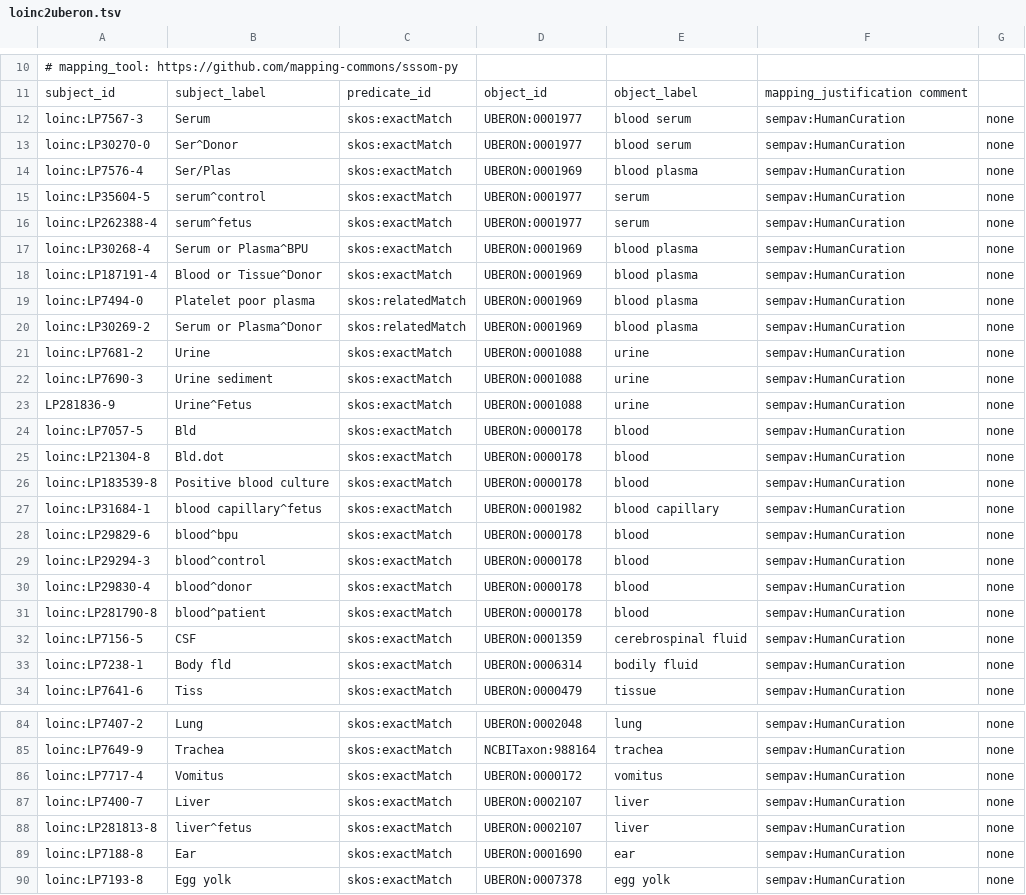
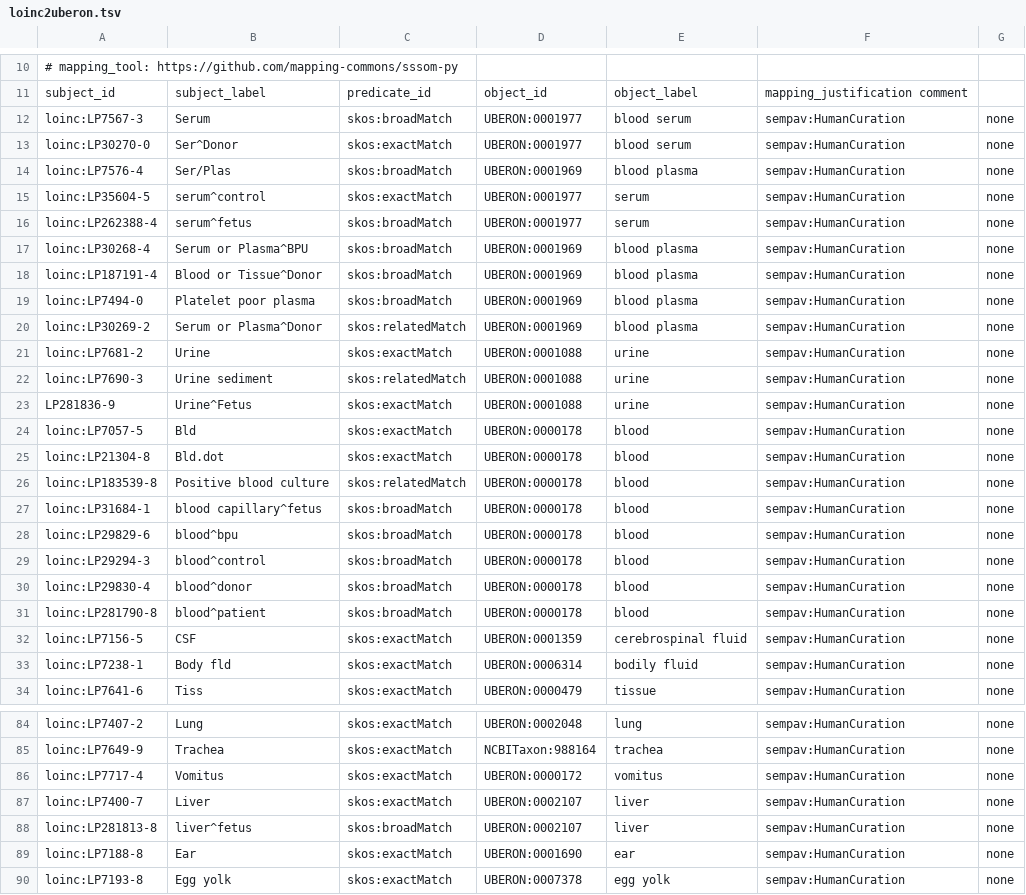
Before and after one commit to monarch-initiative/monarch-mapping-commons, a TSV file: mappings/loinc-part-obo/loinc2uberon.tsv, drawn as a sheet; only a part is shown, gaps mark what is left out.

Commit message:
make some mappings broader/related

```diff
--- a/mappings/loinc-part-obo/loinc2uberon.tsv
+++ b/mappings/loinc-part-obo/loinc2uberon.tsv
@@ -11,13 +11,13 @@
 subject_id	subject_label	predicate_id	object_id	object_label	mapping_justification comment
-loinc:LP7567-3	Serum	skos:exactMatch	UBERON:0001977	blood serum	sempav:HumanCuration	none
+loinc:LP7567-3	Serum	skos:broadMatch	UBERON:0001977	blood serum	sempav:HumanCuration	none
 loinc:LP30270-0	Ser^Donor	skos:exactMatch	UBERON:0001977	blood serum	sempav:HumanCuration	none
-loinc:LP7576-4	Ser/Plas	skos:exactMatch	UBERON:0001969	blood plasma	sempav:HumanCuration	none
+loinc:LP7576-4	Ser/Plas	skos:broadMatch	UBERON:0001969	blood plasma	sempav:HumanCuration	none
 loinc:LP35604-5	serum^control	skos:exactMatch	UBERON:0001977	serum	sempav:HumanCuration	none
-loinc:LP262388-4	serum^fetus	skos:exactMatch	UBERON:0001977	serum	sempav:HumanCuration	none
-loinc:LP30268-4	Serum or Plasma^BPU	skos:exactMatch	UBERON:0001969	blood plasma	sempav:HumanCuration	none
-loinc:LP187191-4	Blood or Tissue^Donor	skos:exactMatch	UBERON:0001969	blood plasma	sempav:HumanCuration	none
-loinc:LP7494-0	Platelet poor plasma	skos:relatedMatch	UBERON:0001969	blood plasma	sempav:HumanCuration	none
+loinc:LP262388-4	serum^fetus	skos:broadMatch	UBERON:0001977	serum	sempav:HumanCuration	none
+loinc:LP30268-4	Serum or Plasma^BPU	skos:broadMatch	UBERON:0001969	blood plasma	sempav:HumanCuration	none
+loinc:LP187191-4	Blood or Tissue^Donor	skos:broadMatch	UBERON:0001969	blood plasma	sempav:HumanCuration	none
+loinc:LP7494-0	Platelet poor plasma	skos:broadMatch	UBERON:0001969	blood plasma	sempav:HumanCuration	none
 loinc:LP30269-2	Serum or Plasma^Donor	skos:relatedMatch	UBERON:0001969	blood plasma	sempav:HumanCuration	none
 loinc:LP7681-2	Urine	skos:exactMatch	UBERON:0001088	urine	sempav:HumanCuration	none
-loinc:LP7690-3	Urine sediment	skos:exactMatch	UBERON:0001088	urine	sempav:HumanCuration	none
+loinc:LP7690-3	Urine sediment	skos:relatedMatch	UBERON:0001088	urine	sempav:HumanCuration	none
 LP281836-9	Urine^Fetus	skos:exactMatch	UBERON:0001088	urine	sempav:HumanCuration	none
@@ -25,8 +25,8 @@ loinc:LP7057-5	Bld	skos:exactMatch	UBERON:0000178	blood	sempav:HumanCuration	non
 loinc:LP21304-8	Bld.dot	skos:exactMatch	UBERON:0000178	blood	sempav:HumanCuration	none
-loinc:LP183539-8	Positive blood culture	skos:exactMatch	UBERON:0000178	blood	sempav:HumanCuration	none
-loinc:LP31684-1	blood capillary^fetus	skos:exactMatch	UBERON:0001982	blood capillary	sempav:HumanCuration	none
-loinc:LP29829-6	blood^bpu	skos:exactMatch	UBERON:0000178	blood	sempav:HumanCuration	none
-loinc:LP29294-3	blood^control	skos:exactMatch	UBERON:0000178	blood	sempav:HumanCuration	none
-loinc:LP29830-4	blood^donor	skos:exactMatch	UBERON:0000178	blood	sempav:HumanCuration	none
-loinc:LP281790-8	blood^patient	skos:exactMatch	UBERON:0000178	blood	sempav:HumanCuration	none
+loinc:LP183539-8	Positive blood culture	skos:relatedMatch	UBERON:0000178	blood	sempav:HumanCuration	none
+loinc:LP31684-1	blood capillary^fetus	skos:broadMatch	UBERON:0000178	blood	sempav:HumanCuration	none
+loinc:LP29829-6	blood^bpu	skos:broadMatch	UBERON:0000178	blood	sempav:HumanCuration	none
+loinc:LP29294-3	blood^control	skos:broadMatch	UBERON:0000178	blood	sempav:HumanCuration	none
+loinc:LP29830-4	blood^donor	skos:broadMatch	UBERON:0000178	blood	sempav:HumanCuration	none
+loinc:LP281790-8	blood^patient	skos:broadMatch	UBERON:0000178	blood	sempav:HumanCuration	none
 loinc:LP7156-5	CSF	skos:exactMatch	UBERON:0001359	cerebrospinal fluid	sempav:HumanCuration	none
@@ -87,3 +87,3 @@ loinc:LP7717-4	Vomitus	skos:exactMatch	UBERON:0000172	vomitus	sempav:HumanCurati
 loinc:LP7400-7	Liver	skos:exactMatch	UBERON:0002107	liver	sempav:HumanCuration	none
-loinc:LP281813-8	liver^fetus	skos:exactMatch	UBERON:0002107	liver	sempav:HumanCuration	none
+loinc:LP281813-8	liver^fetus	skos:broadMatch	UBERON:0002107	liver	sempav:HumanCuration	none
 loinc:LP7188-8	Ear	skos:exactMatch	UBERON:0001690	ear	sempav:HumanCuration	none
```
Also changed, not shown: mappings/loinc-part-obo/loinc2ncbitaxon.tsv.
